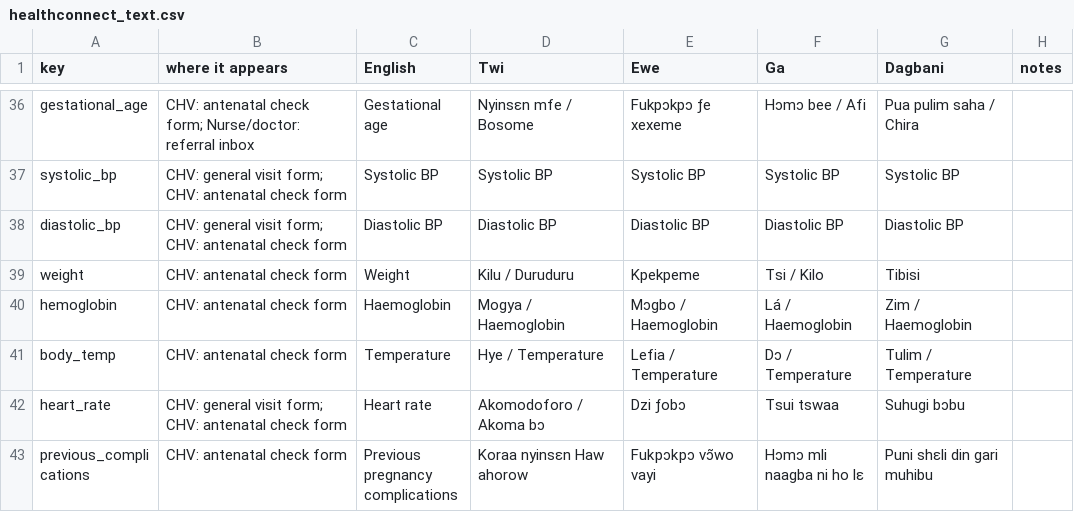
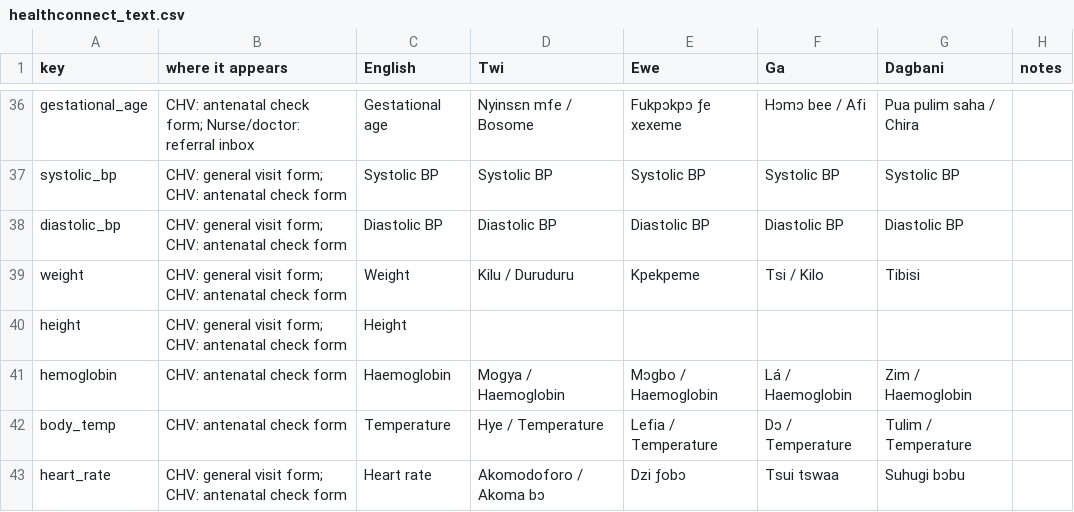
Before and after one commit to ASU-MICS-2028/cc-group-2-prosit-2, a CSV file: docs/translations/healthconnect_text.csv, drawn as a sheet; only a part is shown, gaps mark what is left out; the shorter side is filled out with more unchanged rows.

Commit message:
Realistic invented names for demo patients and staff; height (and general-visit weight) in vitals; Google Translate draft script; README future work and label counts
- Demo patients get invented names typical of each region and real communities of their district; recognised by their demo CHV account, old 'Demo Patient' rows are cleaned up
- Staff accounts (chv1, nurse1, ...) get realistic invented names; existing 'Test ...' accounts are renamed on the next seed
- Optional height (cm) on general and antenatal visits, weight on general visits; not used in risk scores; test added
- docs/translations/machine_draft.py: one-off Google Translate draft (Twi, Ewe, Ga) for Isaac to review; key stays in backend/.env
- README: Future work section, untranslated label count corrected (209)

```diff
--- a/docs/translations/healthconnect_text.csv
+++ b/docs/translations/healthconnect_text.csv
@@ -38,3 +38,4 @@ systolic_bp,CHV: general visit form; CHV: antenatal check form,Systolic BP,Systo
 diastolic_bp,CHV: general visit form; CHV: antenatal check form,Diastolic BP,Diastolic BP,Diastolic BP,Diastolic BP,Diastolic BP,
-weight,CHV: antenatal check form,Weight,Kilu / Duruduru,Kpekpeme,Tsi / Kilo,Tibisi,
+weight,CHV: general visit form; CHV: antenatal check form,Weight,Kilu / Duruduru,Kpekpeme,Tsi / Kilo,Tibisi,
+height,CHV: general visit form; CHV: antenatal check form,Height,,,,,
 hemoglobin,CHV: antenatal check form,Haemoglobin,Mogya / Haemoglobin,Mɔgbo / Haemoglobin,Lá / Haemoglobin,Zim / Haemoglobin,
```
Also changed, not shown: docs/translations/pdf_numbers_new.csv, 20 other files.
